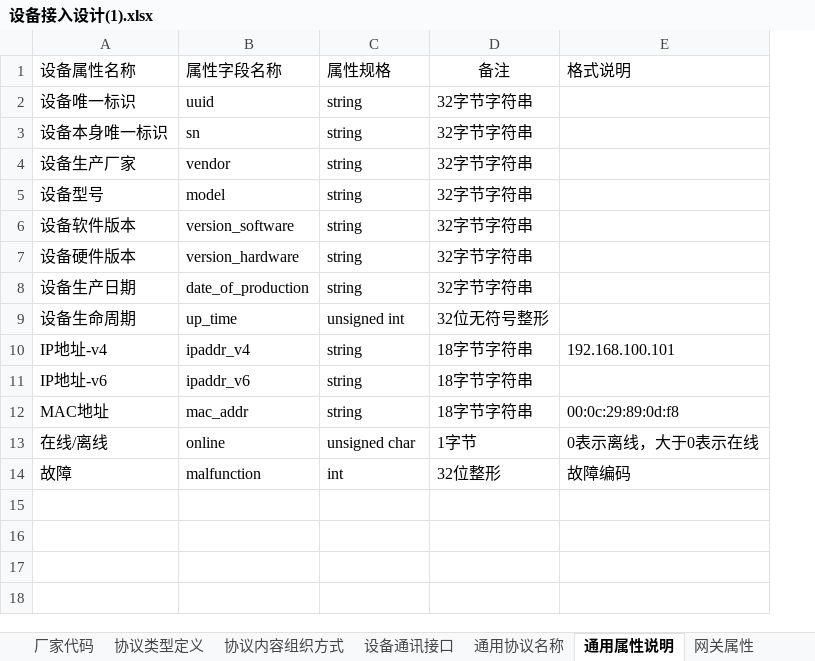
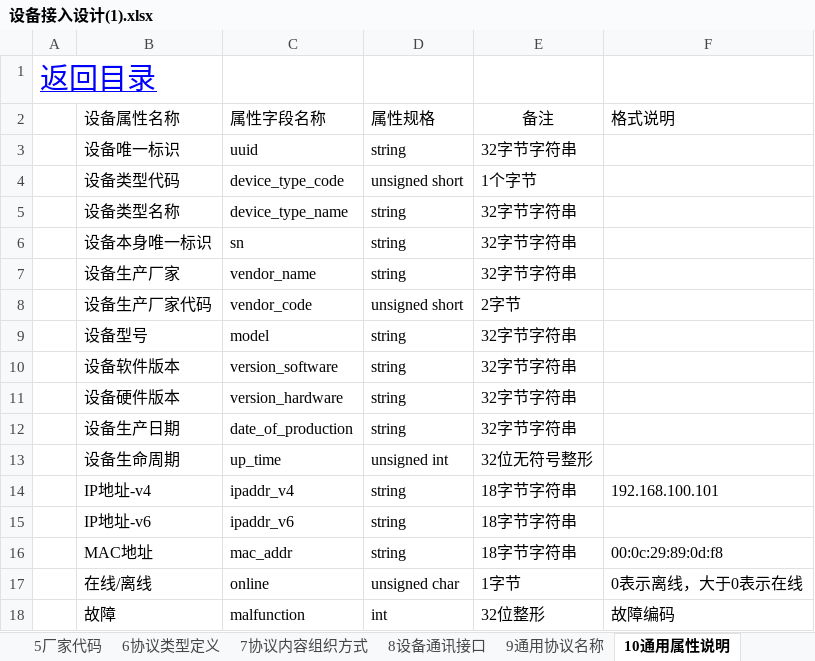
Before and after one commit to zhuhuazhen/test1, an Excel workbook: doc/盒子设备接入分析+规格/设备接入设计(1).xlsx, sheet 10通用属性说明, drawn as a sheet; values as stored, in another font and other column widths than the file's, no borders; addresses are those after the commit; the diff names each change by its address in the sheet, - before the commit and + after, or states it on an @@ line.

```diff
--- a/doc/盒子设备接入分析+规格/设备接入设计(1).xlsx (sheet 10通用属性说明)
+++ b/doc/盒子设备接入分析+规格/设备接入设计(1).xlsx (sheet 10通用属性说明)
-sheet tab: 厂家代码
+sheet tab: 5厂家代码
-sheet tab: 协议类型定义
+sheet tab: 6协议类型定义
-sheet tab: 协议内容组织方式
+sheet tab: 7协议内容组织方式
-sheet tab: 设备通讯接口
+sheet tab: 8设备通讯接口
-sheet tab: 通用协议名称
+sheet tab: 9通用协议名称
-sheet tab: 通用属性说明
+sheet tab: 10通用属性说明
+column A, empty
+row 1: 返回目录
+row 4:  | 设备类型代码 | device_type_code | unsigned short | 1个字节
+row 5:  | 设备类型名称 | device_type_name | string | 32字节字符串
-C7 (属性字段名称): vendor
+C7 (属性字段名称): vendor_name
+row 8:  | 设备生产厂家代码 | vendor_code | unsigned short | 2字节
```
Also changed, not shown: sheet 网关属性, sheet LED大屏属性, sheet 摄像头控制命令, sheet 4设备类型代码, sheet LED大屏控制命令, sheet 单灯控制器属性, 11 more sheets, other sheet tabs, charts or pictures, doc/PLC设备接入分析/PLC设备接入分析.xlsx, 33 other files.
